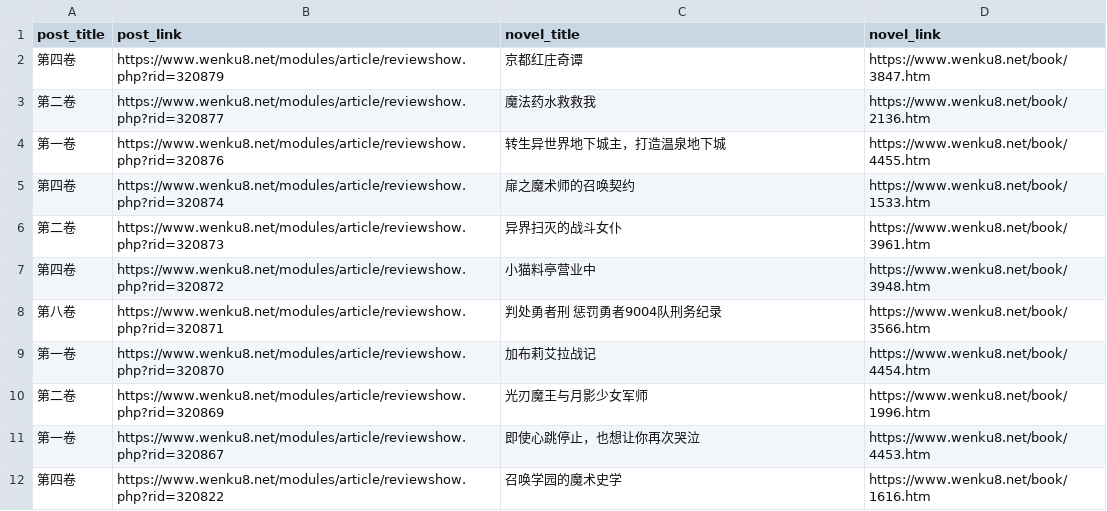
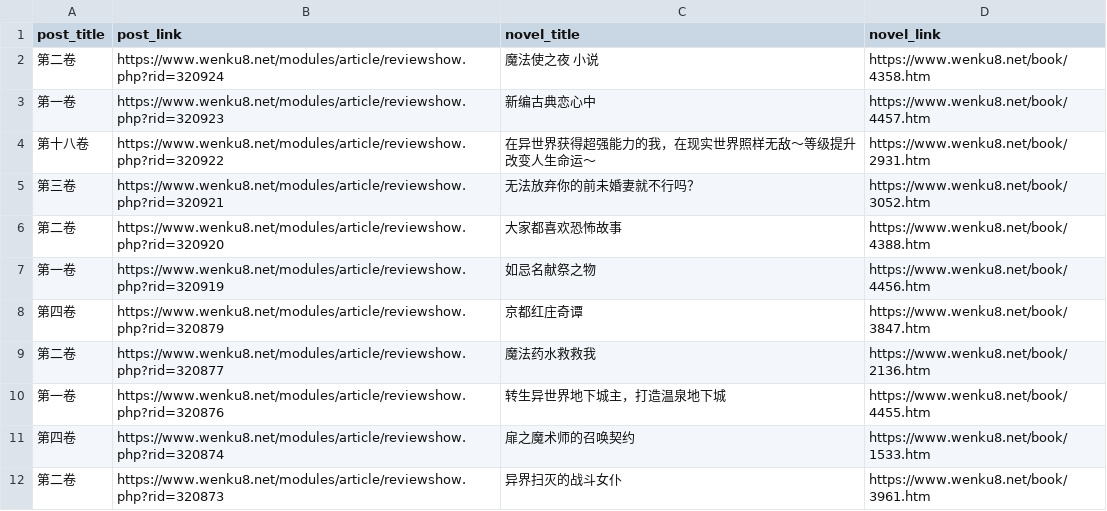
Before and after one commit to mojimoon/wenku8, a CSV file: out/post_list.csv, drawn as a sheet; only a part is shown; the shorter side is filled out with more unchanged rows.

```diff
--- a/out/post_list.csv
+++ b/out/post_list.csv
@@ -1,2 +1,8 @@
 post_title,post_link,novel_title,novel_link
+"第二卷",https://www.wenku8.net/modules/article/reviewshow.php?rid=320924,"魔法使之夜 小说",https://www.wenku8.net/book/4358.htm
+"第一卷",https://www.wenku8.net/modules/article/reviewshow.php?rid=320923,"新编古典恋心中",https://www.wenku8.net/book/4457.htm
+"第十八卷",https://www.wenku8.net/modules/article/reviewshow.php?rid=320922,"在异世界获得超强能力的我，在现实世界照样无敌～等级提升改变人生命运～",https://www.wenku8.net/book/2931.htm
+"第三卷",https://www.wenku8.net/modules/article/reviewshow.php?rid=320921,"无法放弃你的前未婚妻就不行吗？",https://www.wenku8.net/book/3052.htm
+"第二卷",https://www.wenku8.net/modules/article/reviewshow.php?rid=320920,"大家都喜欢恐怖故事",https://www.wenku8.net/book/4388.htm
+"第一卷",https://www.wenku8.net/modules/article/reviewshow.php?rid=320919,"如忌名献祭之物",https://www.wenku8.net/book/4456.htm
 "第四卷",https://www.wenku8.net/modules/article/reviewshow.php?rid=320879,"京都红庄奇谭",https://www.wenku8.net/book/3847.htm
```
Also changed, not shown: 5 other files.
